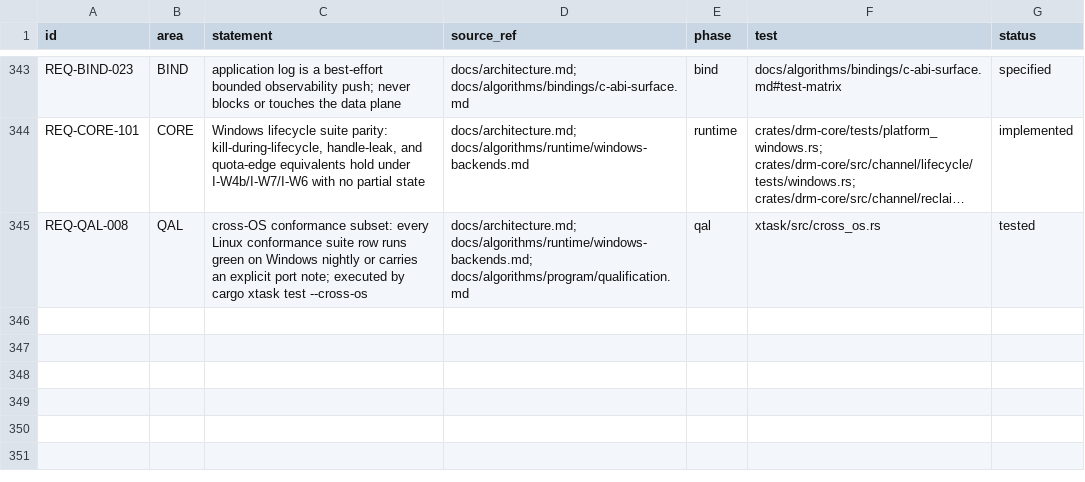
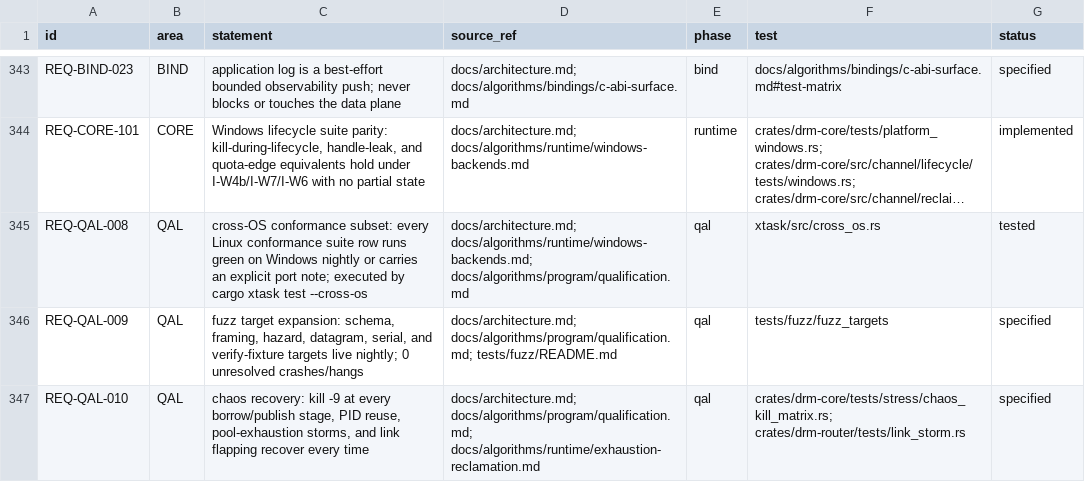
Before and after one commit to shakilapr/drm, a CSV file: docs/req/registry.csv, drawn as a sheet; only a part is shown, gaps mark what is left out; long unchanged cells end in …; the diff names each change by its address in the sheet, - before the commit and + after, or states it on an @@ line.

```diff
--- a/docs/req/registry.csv
+++ b/docs/req/registry.csv
+row 346: REQ-QAL-009 | QAL | fuzz target expansion: schema, framing, hazard, datagram, serial, and verify-fixture targets live nightly; 0 unresolved crashes/hangs | docs/architecture.md; docs/algorithms/program/qualification.md; tests/fuzz/README.md | qal | tests/fuzz/fuzz_targets | specified
+row 347: REQ-QAL-010 | QAL | chaos recovery: kill -9 at every borrow/publish stage, PID reuse, pool-exhaustion storms, and link flapping recover every time | docs/architecture.md; docs/algorithms/program/qualification.md; docs/algorithms/runtime/exhaustion-reclamation.md | qal | crates/drm-core/tests/stress/chaos_kill_matrix.rs; crates/drm-router/tests/link_storm.rs | specified
```
Also changed, not shown: 19 other files.
